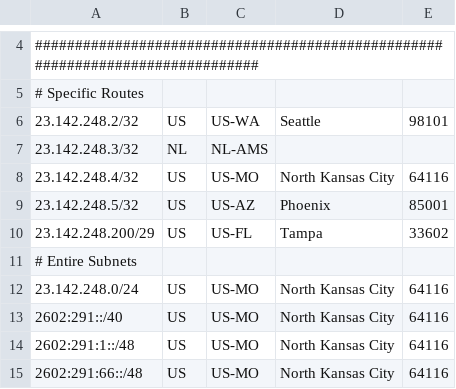
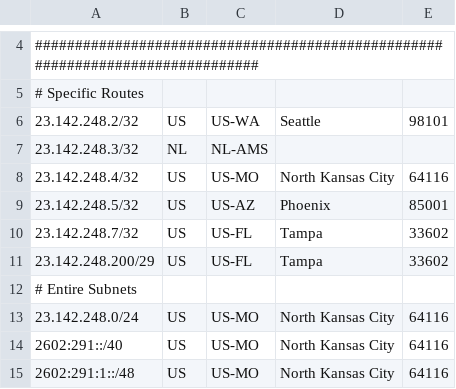
Before and after one commit to Team-Tritan/AS393577-Geomap, a CSV file: geofeed.csv, drawn as a sheet; only a part is shown, gaps mark what is left out; the shorter side is filled out with more unchanged rows.

Commit message:
Update geofeed.csv

```diff
--- a/geofeed.csv
+++ b/geofeed.csv
@@ -9,2 +9,3 @@
 23.142.248.5/32,US,US-AZ,Phoenix,85001
+23.142.248.7/32,US,US-FL,Tampa,33602
 23.142.248.200/29,US,US-FL,Tampa,33602
```
